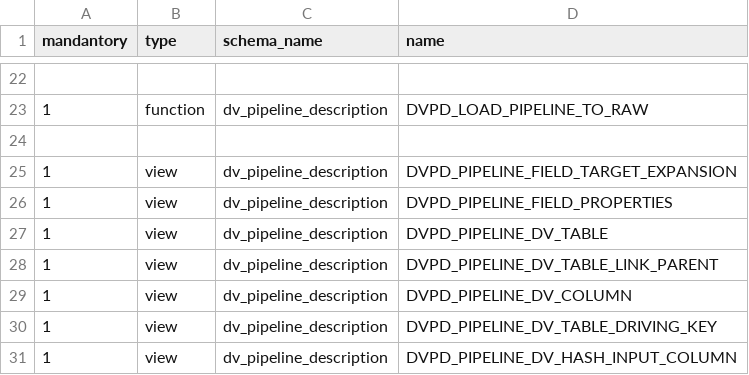
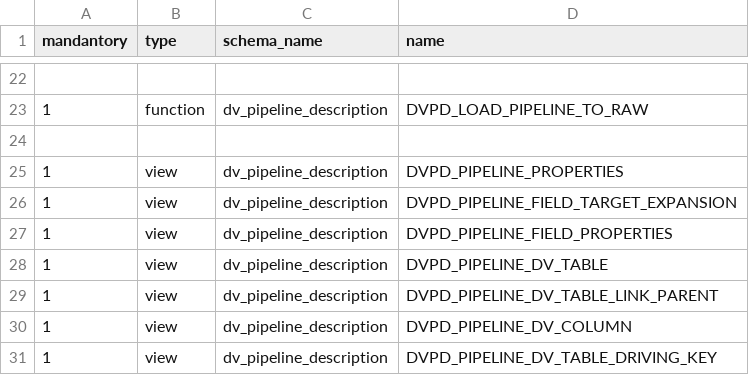
Before and after one commit to cimt-ag/data_vault_pipelinedescription, a CSV file: datamodel/jobless_deployment/10_deploy_dvpd.csv, drawn as a sheet; only a part is shown, gaps mark what is left out; the shorter side is filled out with more unchanged rows.

Commit message:
Added cleansing view for pipeline properties

```diff
--- a/datamodel/jobless_deployment/10_deploy_dvpd.csv
+++ b/datamodel/jobless_deployment/10_deploy_dvpd.csv
@@ -24,2 +24,3 @@ mandantory,type,schema_name,name
 
+1,view,dv_pipeline_description,DVPD_PIPELINE_PROPERTIES
 1,view,dv_pipeline_description,DVPD_PIPELINE_FIELD_TARGET_EXPANSION
```
Also changed, not shown: 2 other files.
